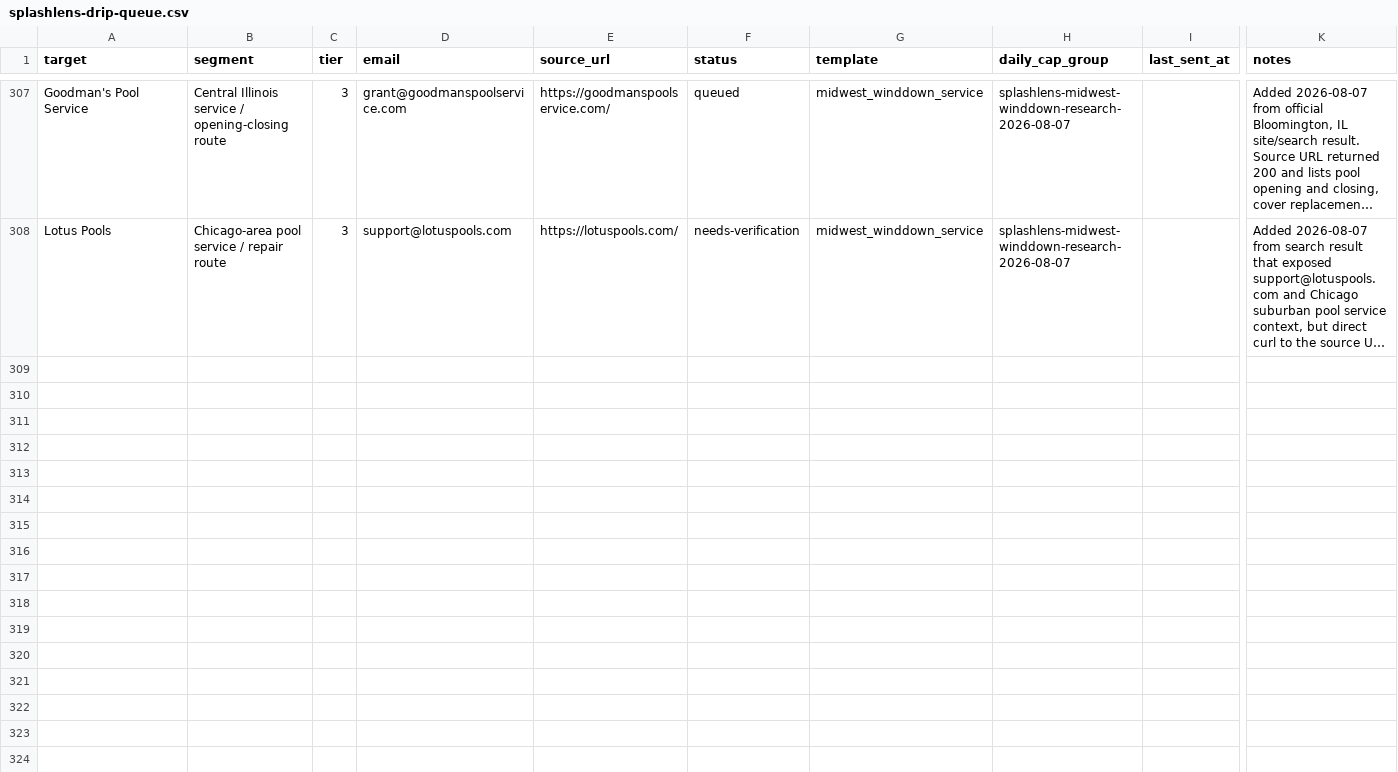
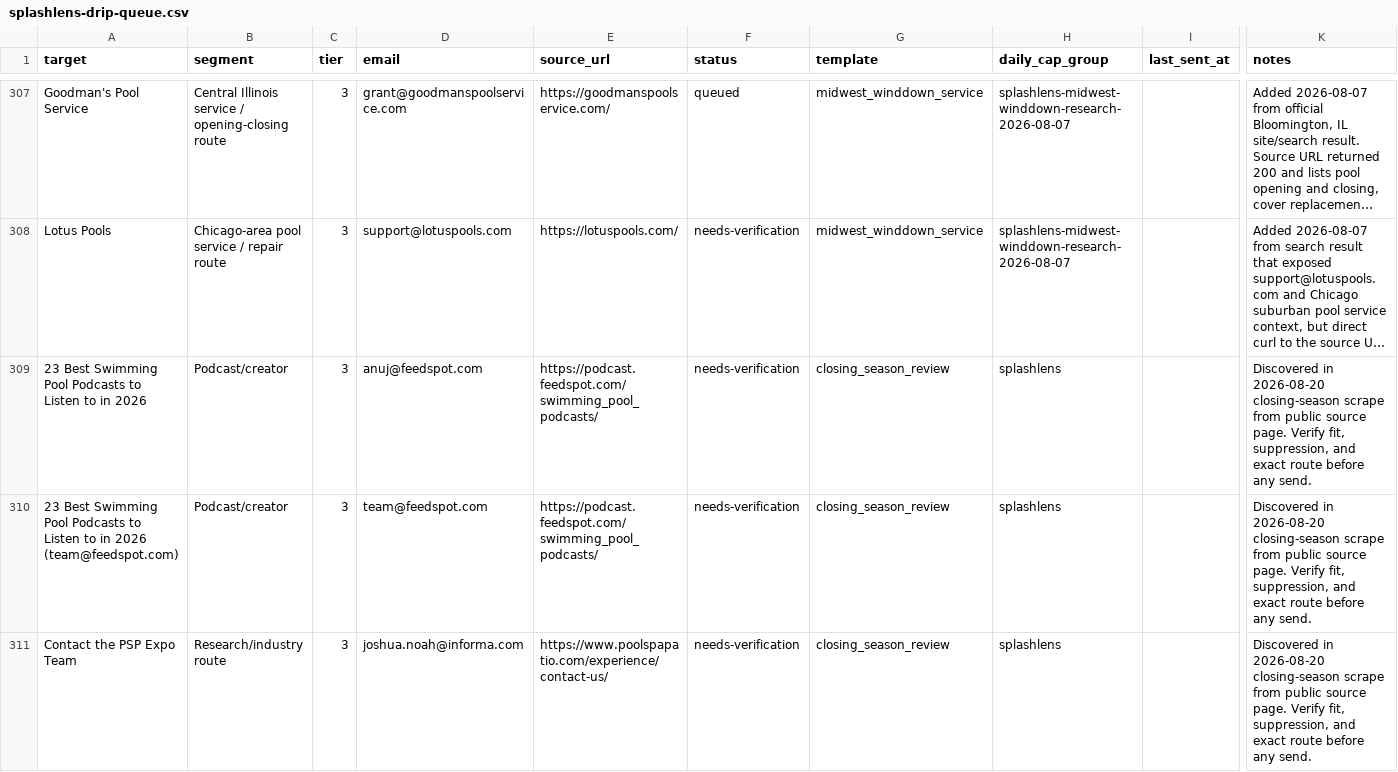
Before and after one commit to frost831/poolens-site, a CSV file: docs/outreach/splashlens-drip-queue.csv, drawn as a sheet; only a part is shown, gaps mark what is left out; long unchanged cells end in …; rows hold the shown columns only; the diff covers the shown part only; the diff names each change by its address in the sheet, - before the commit and + after, or states it on an @@ line.

Commit message:
Add SplashLens closing-season subscriber push

```diff
--- a/docs/outreach/splashlens-drip-queue.csv
+++ b/docs/outreach/splashlens-drip-queue.csv
+row 309: 23 Best Swimming Pool Podcasts to Listen to in 2026 | Podcast/creator | 3 | anuj@feedspot.com | https://podcast.feedspot.com/swimming_pool_podcasts/ | needs-verification | closing_season_review | splashlens |  | Discovered in 2026-08-20 closing-season scrape from public source page. Verify fit, suppression, and exact route before any send.
+row 310: 23 Best Swimming Pool Podcasts to Listen to in 2026 (team@feedspot.com) | Podcast/creator | 3 | team@feedspot.com | https://podcast.feedspot.com/swimming_pool_podcasts/ | needs-verification | closing_season_review | splashlens |  | Discovered in 2026-08-20 closing-season scrape from public source page. Verify fit, suppression, and exact route before any send.
+row 311: Contact the PSP Expo Team | Research/industry route | 3 | joshua.noah@informa.com | https://www.poolspapatio.com/experience/contact-us/ | needs-verification | closing_season_review | splashlens |  | Discovered in 2026-08-20 closing-season scrape from public source page. Verify fit, suppression, and exact route before any send.
```
Also changed, not shown: 8 added rows elsewhere in this file, 7 other files.
